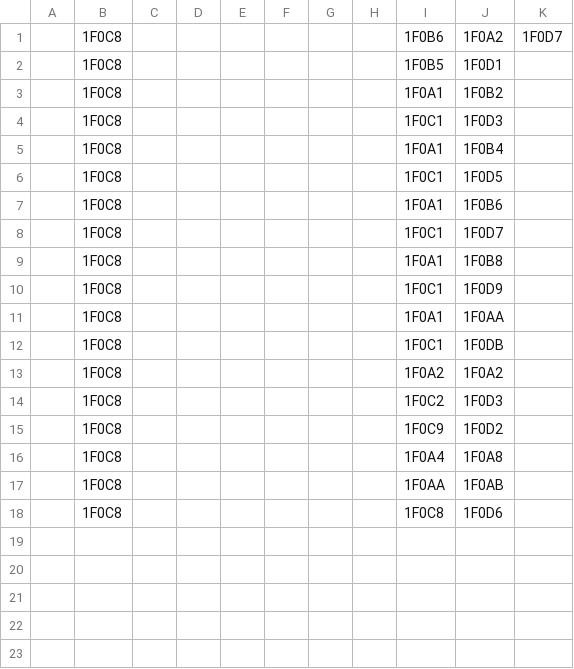
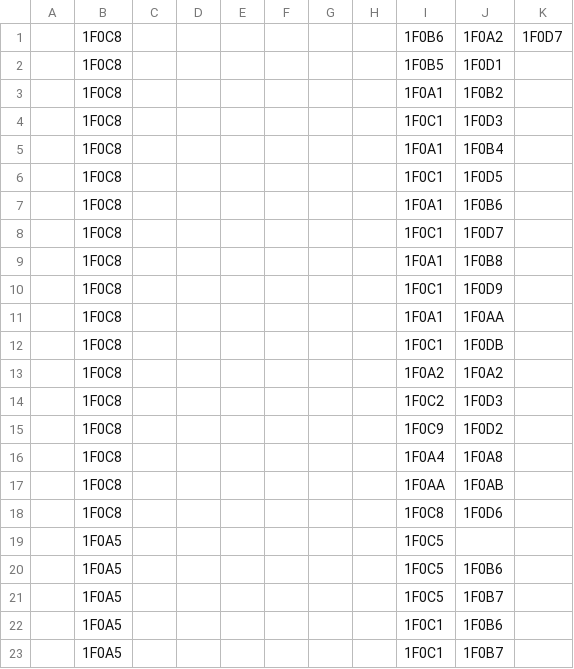
Before and after one commit to Brandon-Rice1/comp380-blackjack-group-7, a CSV file: src/testFiles/input.csv, drawn as a sheet.

```diff
--- a/src/testFiles/input.csv
+++ b/src/testFiles/input.csv
@@ -18 +18,6 @@
 ,1F0C8,,,,,,,1F0C8,1F0D6
+,1F0A5,,,,,,,1F0C5
+,1F0A5,,,,,,,1F0C5,1F0B6
+,1F0A5,,,,,,,1F0C5,1F0B7
+,1F0A5,,,,,,,1F0C1,1F0B6
+,1F0A5,,,,,,,1F0C1,1F0B7
```
Also changed, not shown: src/testFiles/output.csv, 2 other files.
